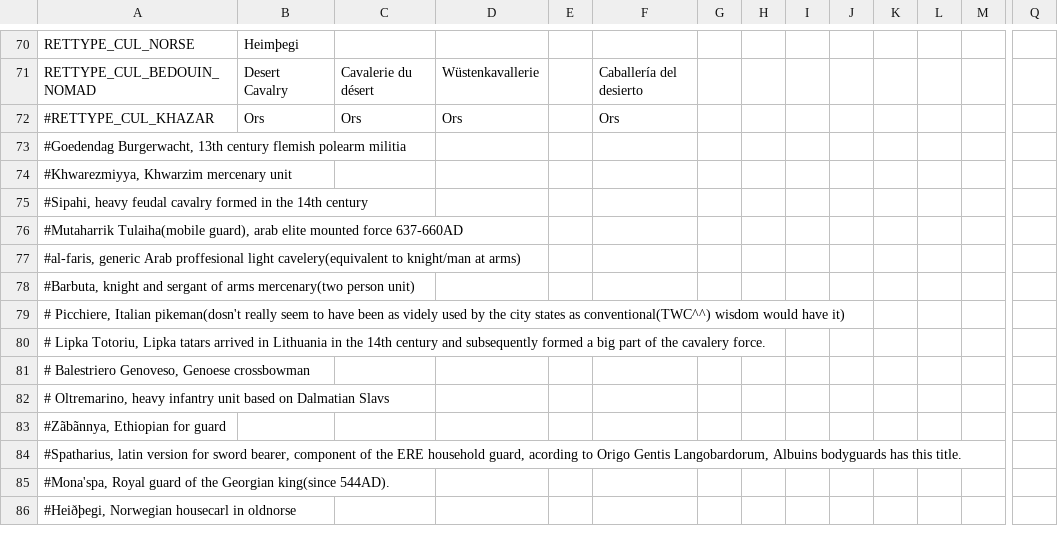
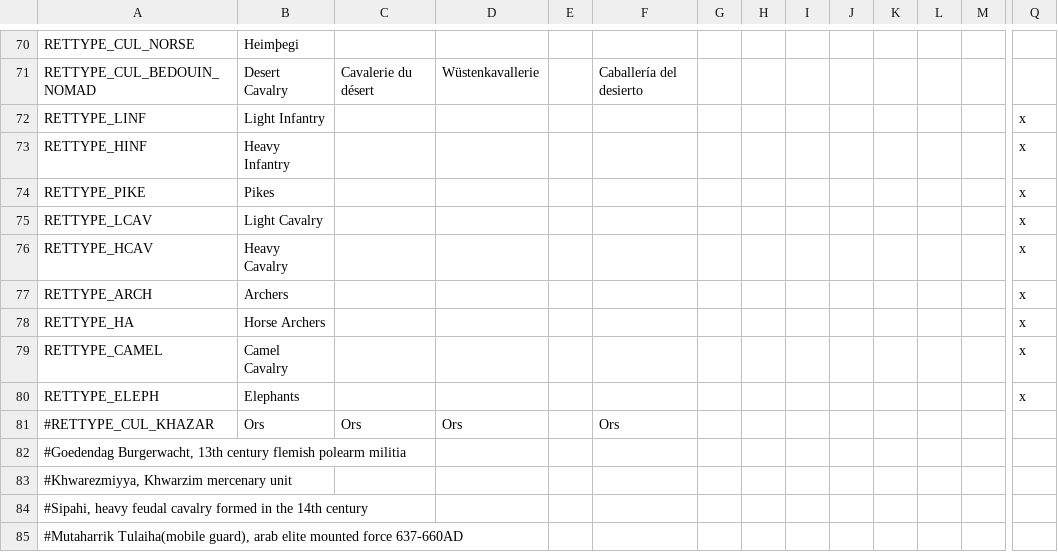
Before and after one commit to Archidemos/extradecisions, a CSV file: localisation/A_Retinues.csv, drawn as a sheet; only a part is shown, gaps mark what is left out; the shorter side is filled out with more unchanged rows; rows hold the shown columns only; the diff names each change by its address in the sheet, - before the commit and + after, or states it on an @@ line.

```diff
--- a/localisation/A_Retinues.csv
+++ b/localisation/A_Retinues.csv
+row 72: RETTYPE_LINF | Light Infantry |  |  |  |  |  |  |  |  |  |  |  | x
+row 73: RETTYPE_HINF | Heavy Infantry |  |  |  |  |  |  |  |  |  |  |  | x
+row 74: RETTYPE_PIKE | Pikes |  |  |  |  |  |  |  |  |  |  |  | x
+row 75: RETTYPE_LCAV | Light Cavalry |  |  |  |  |  |  |  |  |  |  |  | x
+row 76: RETTYPE_HCAV | Heavy Cavalry |  |  |  |  |  |  |  |  |  |  |  | x
+row 77: RETTYPE_ARCH | Archers |  |  |  |  |  |  |  |  |  |  |  | x
+row 78: RETTYPE_HA | Horse Archers |  |  |  |  |  |  |  |  |  |  |  | x
+row 79: RETTYPE_CAMEL | Camel Cavalry |  |  |  |  |  |  |  |  |  |  |  | x
+row 80: RETTYPE_ELEPH | Elephants |  |  |  |  |  |  |  |  |  |  |  | x
```
Also changed, not shown: localisation/ar_rules.csv, 2 other files.
